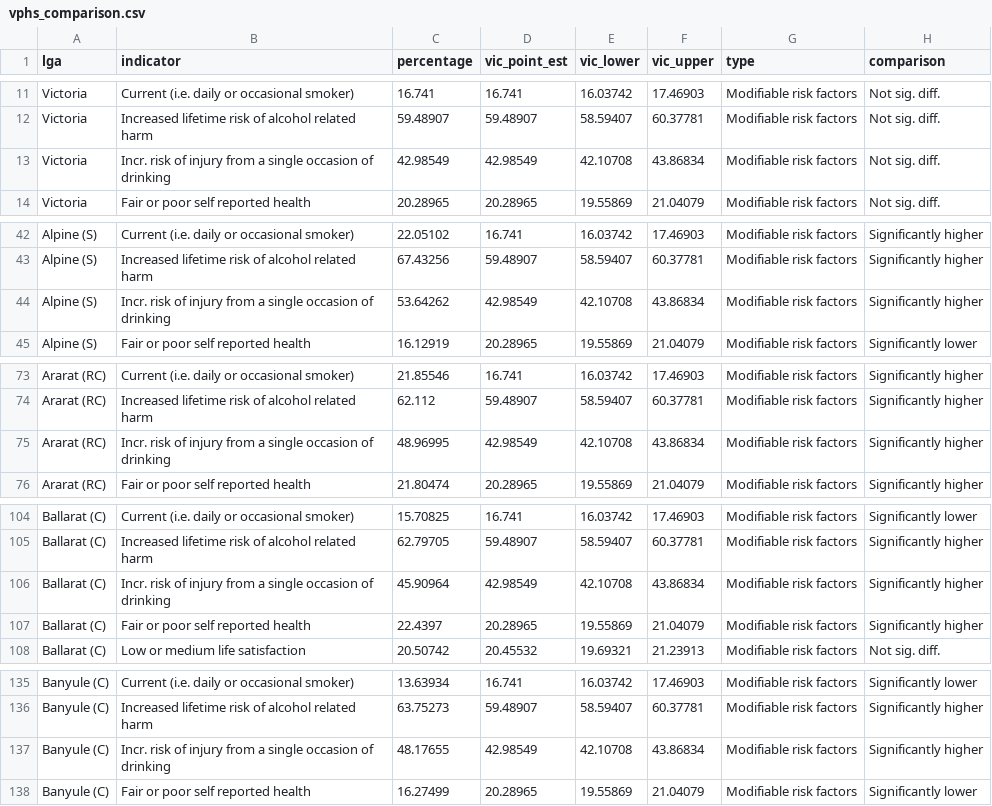
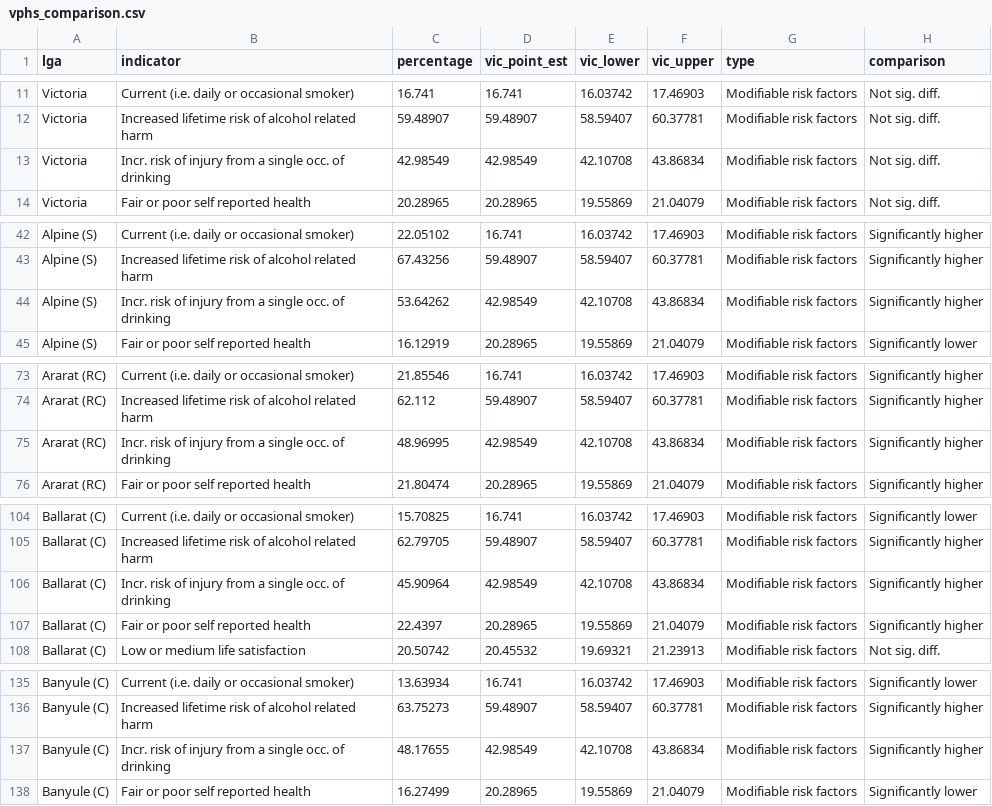
Before and after one commit to william3031/health_profile, a CSV file: data_out/vphs_comparison.csv, drawn as a sheet; only a part is shown, gaps mark what is left out; the diff covers the shown part only.

Commit message:
more data

```diff
--- a/data_out/vphs_comparison.csv
+++ b/data_out/vphs_comparison.csv
@@ -12,3 +12,3 @@ Victoria,Current (i.e. daily or occasional smoker),16.741,16.741,16.03742,17.469
 Victoria,Increased lifetime risk of alcohol related harm,59.48907,59.48907,58.59407,60.37781,Modifiable risk factors,Not sig. diff.
-Victoria,Incr. risk of injury from a single occasion of drinking,42.98549,42.98549,42.10708,43.86834,Modifiable risk factors,Not sig. diff.
+Victoria,Incr. risk of injury from a single occ. of drinking,42.98549,42.98549,42.10708,43.86834,Modifiable risk factors,Not sig. diff.
 Victoria,Fair or poor self reported health,20.28965,20.28965,19.55869,21.04079,Modifiable risk factors,Not sig. diff.
@@ -58,3 +58,3 @@ Alpine (S),Current (i.e. daily or occasional smoker),22.05102,16.741,16.03742,17
 Alpine (S),Increased lifetime risk of alcohol related harm,67.43256,59.48907,58.59407,60.37781,Modifiable risk factors,Significantly higher
-Alpine (S),Incr. risk of injury from a single occasion of drinking,53.64262,42.98549,42.10708,43.86834,Modifiable risk factors,Significantly higher
+Alpine (S),Incr. risk of injury from a single occ. of drinking,53.64262,42.98549,42.10708,43.86834,Modifiable risk factors,Significantly higher
 Alpine (S),Fair or poor self reported health,16.12919,20.28965,19.55869,21.04079,Modifiable risk factors,Significantly lower
@@ -104,3 +104,3 @@ Ararat (RC),Current (i.e. daily or occasional smoker),21.85546,16.741,16.03742,1
 Ararat (RC),Increased lifetime risk of alcohol related harm,62.112,59.48907,58.59407,60.37781,Modifiable risk factors,Significantly higher
-Ararat (RC),Incr. risk of injury from a single occasion of drinking,48.96995,42.98549,42.10708,43.86834,Modifiable risk factors,Significantly higher
+Ararat (RC),Incr. risk of injury from a single occ. of drinking,48.96995,42.98549,42.10708,43.86834,Modifiable risk factors,Significantly higher
 Ararat (RC),Fair or poor self reported health,21.80474,20.28965,19.55869,21.04079,Modifiable risk factors,Significantly higher
@@ -150,3 +150,3 @@ Ballarat (C),Current (i.e. daily or occasional smoker),15.70825,16.741,16.03742,
 Ballarat (C),Increased lifetime risk of alcohol related harm,62.79705,59.48907,58.59407,60.37781,Modifiable risk factors,Significantly higher
-Ballarat (C),Incr. risk of injury from a single occasion of drinking,45.90964,42.98549,42.10708,43.86834,Modifiable risk factors,Significantly higher
+Ballarat (C),Incr. risk of injury from a single occ. of drinking,45.90964,42.98549,42.10708,43.86834,Modifiable risk factors,Significantly higher
 Ballarat (C),Fair or poor self reported health,22.4397,20.28965,19.55869,21.04079,Modifiable risk factors,Significantly higher
@@ -196,3 +196,3 @@ Banyule (C),Current (i.e. daily or occasional smoker),13.63934,16.741,16.03742,1
 Banyule (C),Increased lifetime risk of alcohol related harm,63.75273,59.48907,58.59407,60.37781,Modifiable risk factors,Significantly higher
-Banyule (C),Incr. risk of injury from a single occasion of drinking,48.17655,42.98549,42.10708,43.86834,Modifiable risk factors,Significantly higher
+Banyule (C),Incr. risk of injury from a single occ. of drinking,48.17655,42.98549,42.10708,43.86834,Modifiable risk factors,Significantly higher
 Banyule (C),Fair or poor self reported health,16.27499,20.28965,19.55869,21.04079,Modifiable risk factors,Significantly lower
```
Also changed, not shown: 75 edited cells elsewhere in this file, data_out/vphs_comparison_mv.csv, 31 other files.
